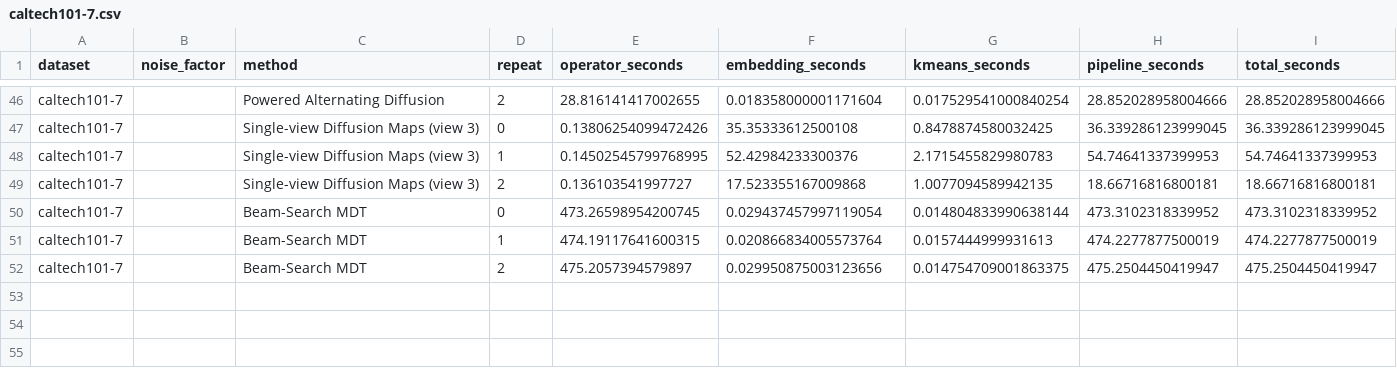
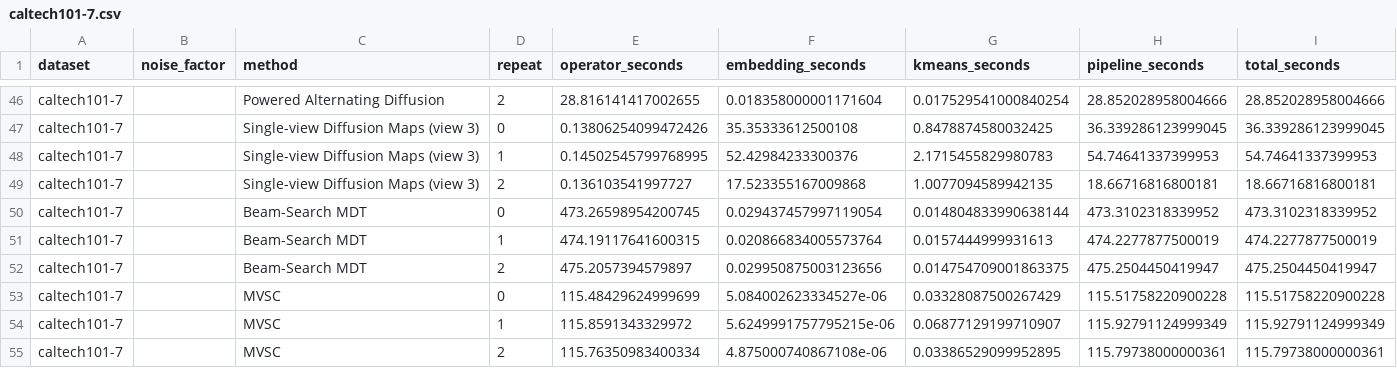
Before and after one commit to Gwendal-Debaussart/mixed-diffusion-trajectory, a CSV file: tables/runtime_benchmark_raw/caltech101-7.csv, drawn as a sheet; only a part is shown, gaps mark what is left out.

```diff
--- a/tables/runtime_benchmark_raw/caltech101-7.csv
+++ b/tables/runtime_benchmark_raw/caltech101-7.csv
@@ -52 +52,4 @@ caltech101-7,,Beam-Search MDT,1,474.19117641600315,0.020866834005573764,0.015744
 caltech101-7,,Beam-Search MDT,2,475.2057394579897,0.029950875003123656,0.014754709001863375,475.2504450419947,475.2504450419947
+caltech101-7,,MVSC,0,115.48429624999699,5.084002623334527e-06,0.03328087500267429,115.51758220900228,115.51758220900228
+caltech101-7,,MVSC,1,115.8591343329972,5.6249991757795215e-06,0.06877129199710907,115.92791124999349,115.92791124999349
+caltech101-7,,MVSC,2,115.76350983400334,4.875000740867108e-06,0.03386529099952895,115.79738000000361,115.79738000000361
```
Also changed, not shown: tables/runtime_benchmark/runtime_dataset.csv, tables/runtime_benchmark_raw/isolet_lindenbaum.csv, 23 other files.
